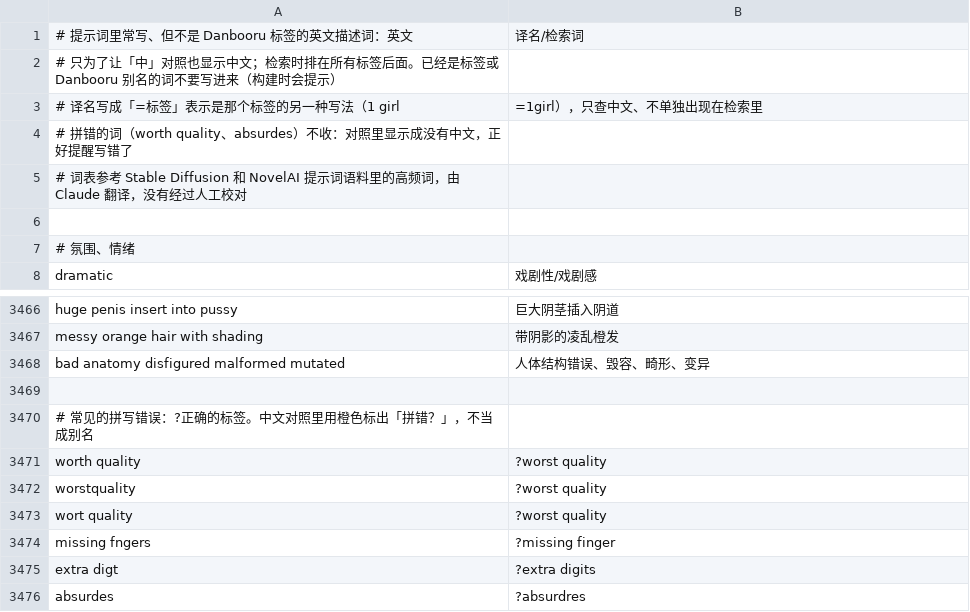
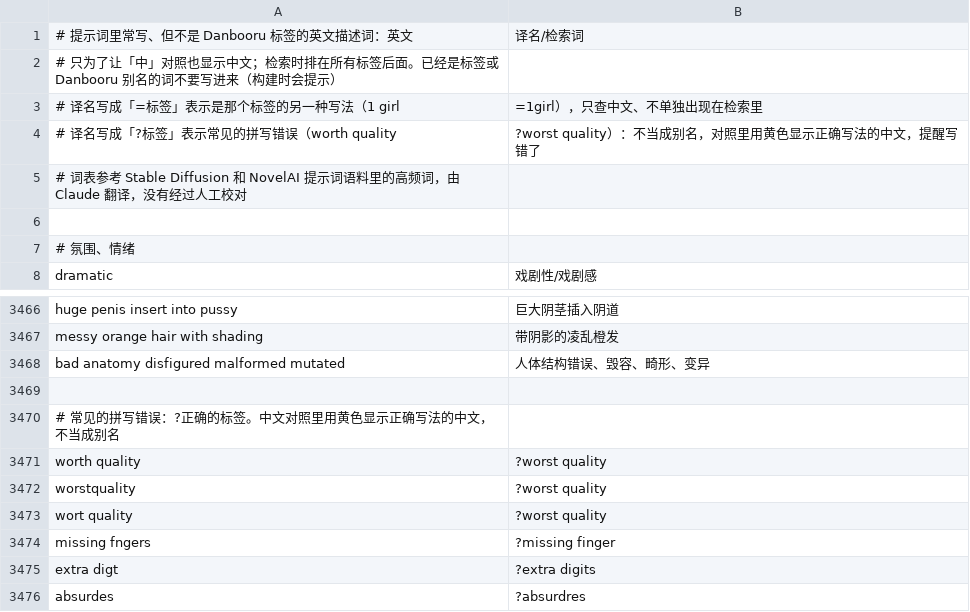
Before and after one commit to TomorrowX6/NovelAI-CN, a CSV file: data/zh-words.csv, drawn as a sheet; only a part is shown, gaps mark what is left out.

```diff
--- a/data/zh-words.csv
+++ b/data/zh-words.csv
@@ -3,3 +3,3 @@
 # 译名写成「=标签」表示是那个标签的另一种写法（1 girl,=1girl），只查中文、不单独出现在检索里
-# 拼错的词（worth quality、absurdes）不收：对照里显示成没有中文，正好提醒写错了
+# 译名写成「?标签」表示常见的拼写错误（worth quality,?worst quality）：不当成别名，对照里用黄色显示正确写法的中文，提醒写错了
 # 词表参考 Stable Diffusion 和 NovelAI 提示词语料里的高频词，由 Claude 翻译，没有经过人工校对
@@ -3469,3 +3469,3 @@ bad anatomy disfigured malformed mutated,人体结构错误、毁容、畸形、
 
-# 常见的拼写错误：?正确的标签。中文对照里用橙色标出「拼错？」，不当成别名
+# 常见的拼写错误：?正确的标签。中文对照里用黄色显示正确写法的中文，不当成别名
 worth quality,?worst quality
```
Also changed, not shown: 3 other files.
